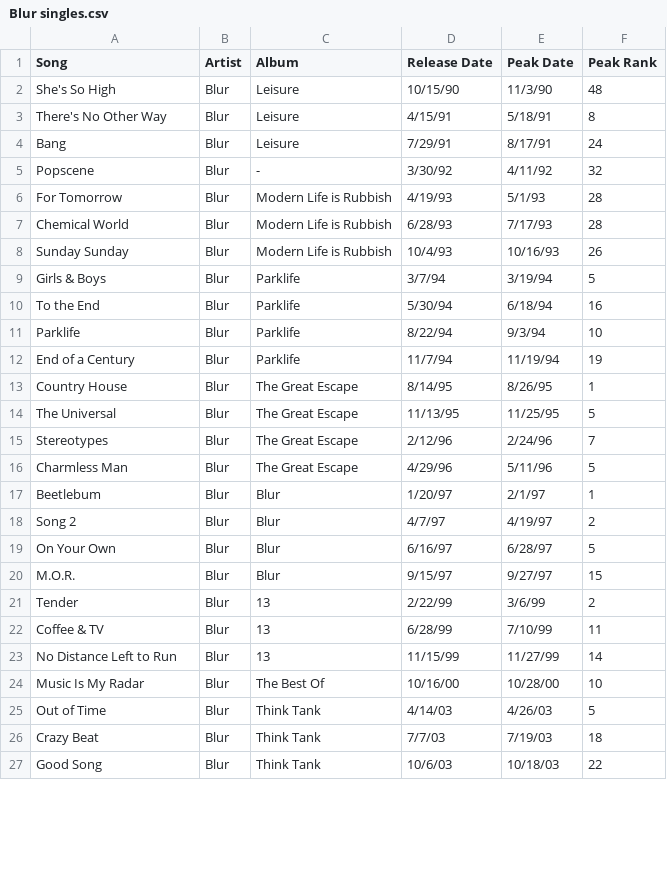
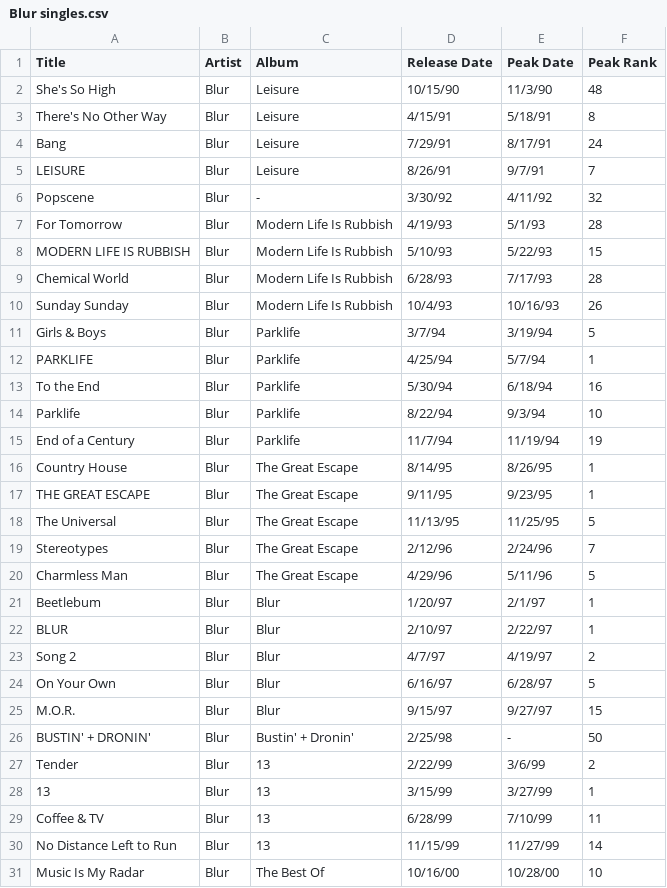
Before and after one commit to bobbyknndy/music, a CSV file: Blur singles.csv, drawn as a sheet; only a part is shown; the shorter side is filled out with more unchanged rows; the diff covers the shown part only.

Commit message:
Update Blur singles.csv

```diff
--- a/Blur singles.csv
+++ b/Blur singles.csv
@@ -1,2 +1,2 @@
-Song,Artist,Album,Release Date,Peak Date,Peak Rank
+Title,Artist,Album,Release Date,Peak Date,Peak Rank
 She's So High,Blur,Leisure,10/15/90,11/3/90,48
@@ -4,7 +4,10 @@ There's No Other Way,Blur,Leisure,4/15/91,5/18/91,8
 Bang,Blur,Leisure,7/29/91,8/17/91,24
+LEISURE,Blur,Leisure,8/26/91,9/7/91,7
 Popscene,Blur,-,3/30/92,4/11/92,32
-For Tomorrow,Blur,Modern Life is Rubbish,4/19/93,5/1/93,28
-Chemical World,Blur,Modern Life is Rubbish,6/28/93,7/17/93,28
-Sunday Sunday,Blur,Modern Life is Rubbish,10/4/93,10/16/93,26
+For Tomorrow,Blur,Modern Life Is Rubbish,4/19/93,5/1/93,28
+MODERN LIFE IS RUBBISH,Blur,Modern Life Is Rubbish,5/10/93,5/22/93,15
+Chemical World,Blur,Modern Life Is Rubbish,6/28/93,7/17/93,28
+Sunday Sunday,Blur,Modern Life Is Rubbish,10/4/93,10/16/93,26
 Girls & Boys,Blur,Parklife,3/7/94,3/19/94,5
+PARKLIFE,Blur,Parklife,4/25/94,5/7/94,1
 To the End,Blur,Parklife,5/30/94,6/18/94,16
@@ -13,2 +16,3 @@ End of a Century,Blur,Parklife,11/7/94,11/19/94,19
 Country House,Blur,The Great Escape,8/14/95,8/26/95,1
+THE GREAT ESCAPE,Blur,The Great Escape,9/11/95,9/23/95,1
 The Universal,Blur,The Great Escape,11/13/95,11/25/95,5
@@ -17,2 +21,3 @@ Charmless Man,Blur,The Great Escape,4/29/96,5/11/96,5
 Beetlebum,Blur,Blur,1/20/97,2/1/97,1
+BLUR,Blur,Blur,2/10/97,2/22/97,1
 Song 2,Blur,Blur,4/7/97,4/19/97,2
@@ -20,3 +25,5 @@ On Your Own,Blur,Blur,6/16/97,6/28/97,5
 M.O.R.,Blur,Blur,9/15/97,9/27/97,15
+BUSTIN' + DRONIN',Blur,Bustin' + Dronin',2/25/98,-,50
 Tender,Blur,13,2/22/99,3/6/99,2
+13, Blur, 13,3/15/99,3/27/99,1
 Coffee & TV,Blur,13,6/28/99,7/10/99,11
```
Also changed, not shown: 6 added rows and 2 edited cells elsewhere in this file.
